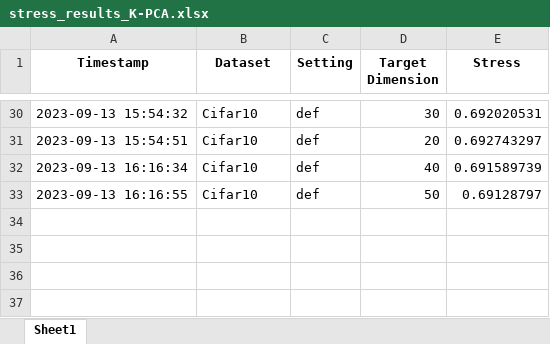
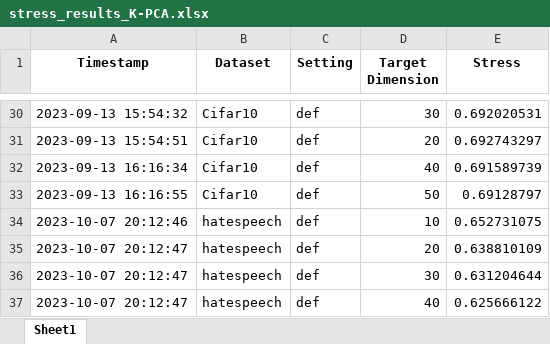
Before and after one commit to S3-Lab-IIT/DiffRed, an Excel workbook: Experiments/dimensionality_reduction_metrics/results/other_dr_techniques/K-PCA/stress_results_K-PCA.xlsx, sheet Sheet1, drawn as a sheet; only a part is shown, gaps mark what is left out; values as stored, in another font and other column widths than the file's, no borders; the diff names each change by its address in the sheet, - before the commit and + after, or states it on an @@ line.

Commit message:
Completed and compiled hatespeech

```diff
--- a/Experiments/dimensionality_reduction_metrics/results/other_dr_techniques/K-PCA/stress_results_K-PCA.xlsx (sheet Sheet1)
+++ b/Experiments/dimensionality_reduction_metrics/results/other_dr_techniques/K-PCA/stress_results_K-PCA.xlsx (sheet Sheet1)
+row 34: 2023-10-07 20:12:46 | hatespeech | def | 10 | 0.652731075
+row 35: 2023-10-07 20:12:47 | hatespeech | def | 20 | 0.638810109
+row 36: 2023-10-07 20:12:47 | hatespeech | def | 30 | 0.631204644
+row 37: 2023-10-07 20:12:47 | hatespeech | def | 40 | 0.625666122
```
Also changed, not shown: Experiments/dimensionality_reduction_metrics/results/other_dr_techniques/S-PCA/m1_results_S-PCA.xlsx, Experiments/dimensionality_reduction_metrics/results/other_dr_techniques/S-PCA/stress_results_S-PCA.xlsx, 26 other files.
